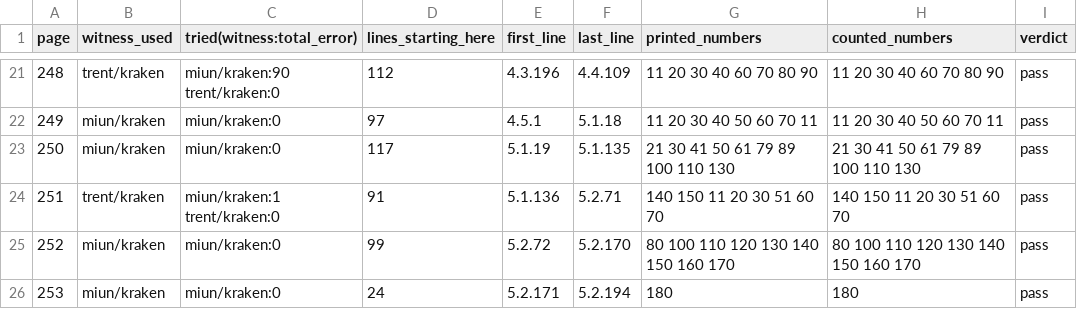
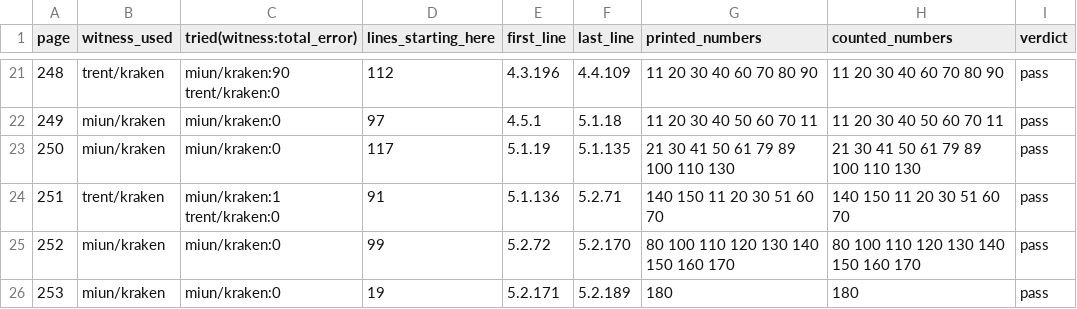
Before and after one commit to PerseusDLCode/corpus-tools, a TSV file: reports/globe/regenerate-shr-gate.tsv, drawn as a sheet; only a part is shown, gaps mark what is left out.

```diff
--- a/reports/globe/regenerate-shr-gate.tsv
+++ b/reports/globe/regenerate-shr-gate.tsv
@@ -25,2 +25,2 @@ page	witness_used	tried(witness:total_error)	lines_starting_here	first_line	last
 252	miun/kraken	miun/kraken:0	99	5.2.72	5.2.170	80 100 110 120 130 140 150 160 170	80 100 110 120 130 140 150 160 170	pass
-253	miun/kraken	miun/kraken:0	24	5.2.171	5.2.194	180	180	pass
+253	miun/kraken	miun/kraken:0	19	5.2.171	5.2.189	180	180	pass
```
Also changed, not shown: reports/globe/regenerate-shr-verse-prose.tsv, reports/globe/schmidt-smoke-shr.tsv, 2 other files.
